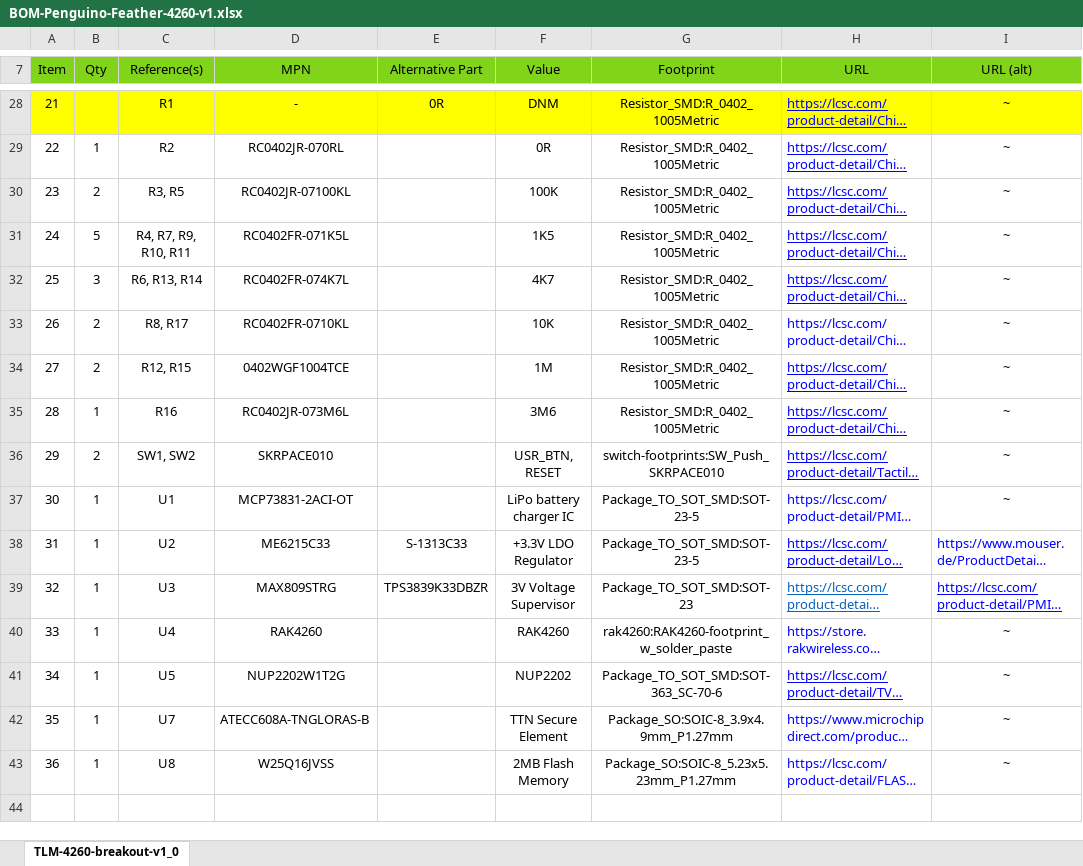
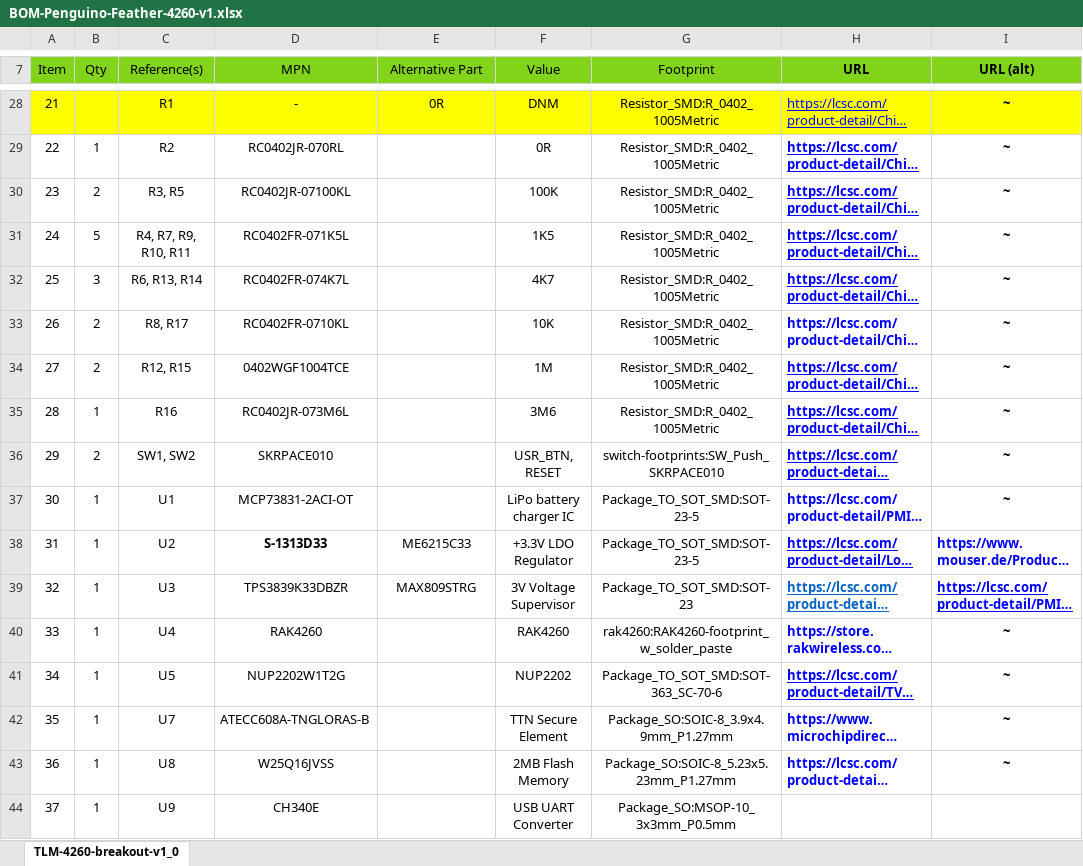
Before and after one commit to azerimaker/Penguino-RAK4260, an Excel workbook: Penguino-4260-Hardware/Penguino-Feather-4260-v1.2/fabrication/BOM-Penguino-Feather-4260-v1.xlsx, sheet TLM-4260-breakout-v1_0, drawn as a sheet; only a part is shown, gaps mark what is left out; long unchanged cells end in …; values as stored, in another font and other column widths than the file's, no borders; the diff covers the shown part only; the diff names each change by its address in the sheet, - before the commit and + after, or states it on an @@ line.

```diff
--- a/Penguino-4260-Hardware/Penguino-Feather-4260-v1.2/fabrication/BOM-Penguino-Feather-4260-v1.xlsx (sheet TLM-4260-breakout-v1_0)
+++ b/Penguino-4260-Hardware/Penguino-Feather-4260-v1.2/fabrication/BOM-Penguino-Feather-4260-v1.xlsx (sheet TLM-4260-breakout-v1_0)
-H7:I7 bold: off
+H7:I7 bold: on
-I28 bold: off
+I28 bold: on
-H29:I43 bold: off
+H29:I43 bold: on
-D38 (MPN): ME6215C33
+D38 (MPN): S-1313D33
-D38 bold: off
+D38 bold: on
-E38 (Alternative Part): S-1313C33
+E38 (Alternative Part): ME6215C33
-D39 (MPN): MAX809STRG
+D39 (MPN): TPS3839K33DBZR
-E39 (Alternative Part): TPS3839K33DBZR
+E39 (Alternative Part): MAX809STRG
+row 44: 37 | 1 | U9 | CH340E |  | USB UART Converter | Package_SO:MSOP-10_3x3mm_P0.5mm
```
Also changed, not shown: 8 edited cells and cell formats elsewhere in this sheet, 32 other files.
